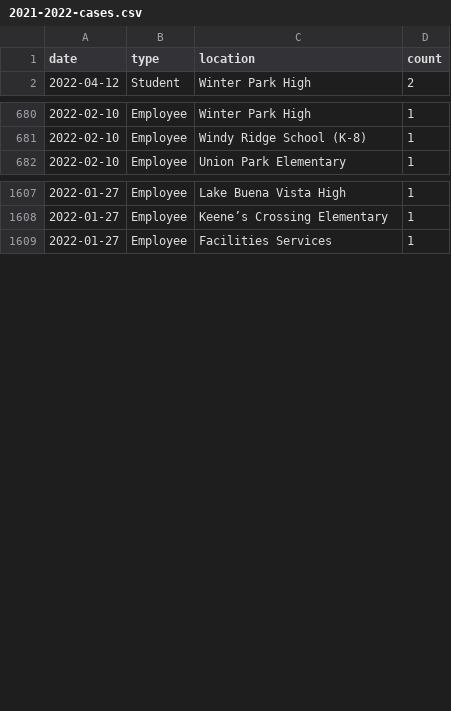
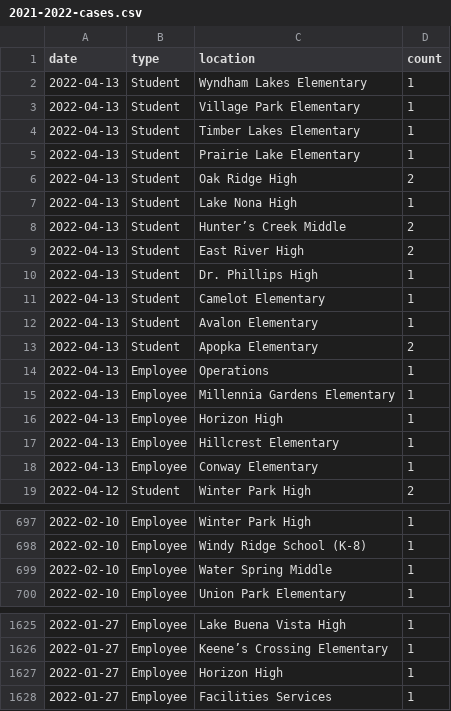
Before and after one commit to leggt/ocps-covid-csv, a CSV file: data/2021-2022-cases.csv, drawn as a sheet; only a part is shown, gaps mark what is left out; the diff covers the shown part only.

Commit message:
Updating data

```diff
--- a/data/2021-2022-cases.csv
+++ b/data/2021-2022-cases.csv
@@ -1,2 +1,19 @@
 date,type,location,count
+2022-04-13,Student,Wyndham Lakes Elementary,1
+2022-04-13,Student,Village Park Elementary,1
+2022-04-13,Student,Timber Lakes Elementary,1
+2022-04-13,Student,Prairie Lake Elementary,1
+2022-04-13,Student,Oak Ridge High,2
+2022-04-13,Student,Lake Nona High,1
+2022-04-13,Student,Hunter’s Creek Middle,2
+2022-04-13,Student,East River High,2
+2022-04-13,Student,Dr. Phillips High,1
+2022-04-13,Student,Camelot Elementary,1
+2022-04-13,Student,Avalon Elementary,1
+2022-04-13,Student,Apopka Elementary,2
+2022-04-13,Employee,Operations,1
+2022-04-13,Employee,Millennia Gardens Elementary,1
+2022-04-13,Employee,Horizon High,1
+2022-04-13,Employee,Hillcrest Elementary,1
+2022-04-13,Employee,Conway Elementary,1
 2022-04-12,Student,Winter Park High,2
@@ -681,2 +698,3 @@ date,type,location,count
 2022-02-10,Employee,Windy Ridge School (K-8),1
+2022-02-10,Employee,Water Spring Middle,1
 2022-02-10,Employee,Union Park Elementary,1
@@ -1608,2 +1626,3 @@ date,type,location,count
 2022-01-27,Employee,Keene’s Crossing Elementary,1
+2022-01-27,Employee,Horizon High,1
 2022-01-27,Employee,Facilities Services,1
```
Also changed, not shown: 7 added rows and 2 edited cells elsewhere in this file.
